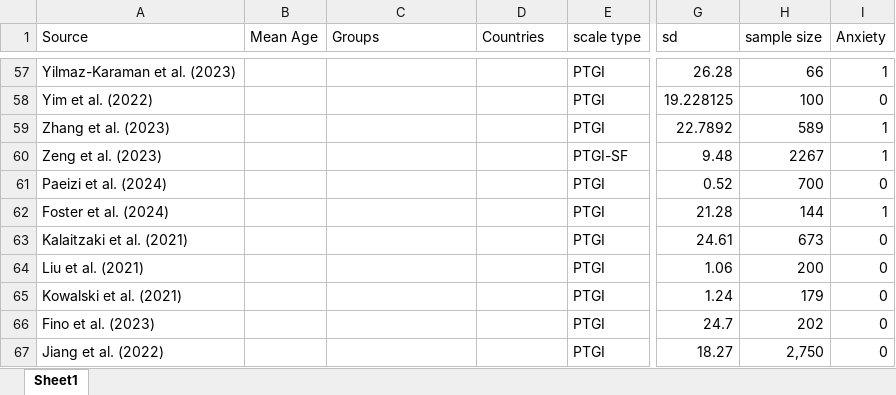
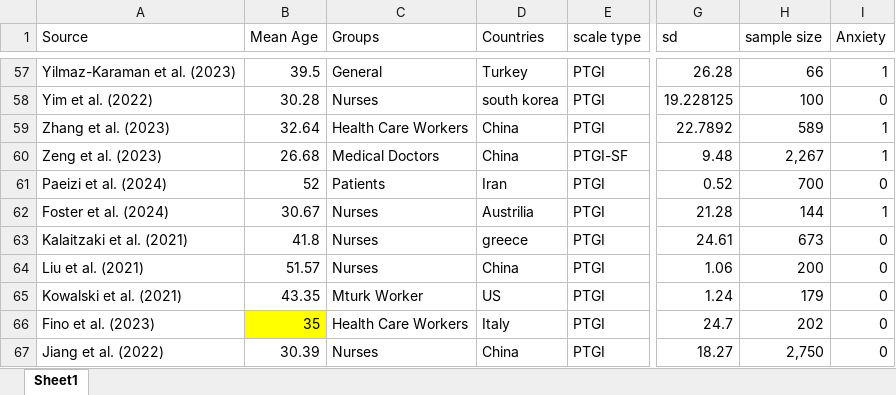
Before and after one commit to qizhouduan-nd/ptg-covid, an Excel workbook: data and code/effect_sizes_and_moderators.xlsx, sheet Sheet1, drawn as a sheet; only a part is shown, gaps mark what is left out; values as stored, in another font and other column widths than the file's, no borders; charts and pictures not drawn; the diff covers the shown part only; the diff names each change by its address in the sheet, - before the commit and + after, or states it on an @@ line.

```diff
--- a/data and code/effect_sizes_and_moderators.xlsx (sheet Sheet1)
+++ b/data and code/effect_sizes_and_moderators.xlsx (sheet Sheet1)
-B57 (Mean Age): (empty)
+B57 (Mean Age): 39.5
-C57 (Groups): (empty)
+C57 (Groups): General
-D57 (Countries): (empty)
+D57 (Countries): Turkey
-B58 (Mean Age): (empty)
+B58 (Mean Age): 30.28
-C58 (Groups): (empty)
+C58 (Groups): Nurses
-D58 (Countries): (empty)
+D58 (Countries): south korea
-B59 (Mean Age): (empty)
+B59 (Mean Age): 32.64
-C59 (Groups): (empty)
+C59 (Groups): Health Care Workers
-D59:D60 (Countries): (empty)
+D59:D60 (Countries): China
-B60 (Mean Age): (empty)
+B60 (Mean Age): 26.68
-C60 (Groups): (empty)
+C60 (Groups): Medical Doctors
-H60 (sample size): 2267
+H60 (sample size): 2,267
-B61 (Mean Age): (empty)
+B61 (Mean Age): 52
-C61 (Groups): (empty)
+C61 (Groups): Patients
-D61 (Countries): (empty)
+D61 (Countries): Iran
-B62 (Mean Age): (empty)
+B62 (Mean Age): 30.67
-C62:C64 (Groups): (empty)
+C62:C64 (Groups): Nurses
-D62 (Countries): (empty)
+D62 (Countries): Austrilia
-B63 (Mean Age): (empty)
+B63 (Mean Age): 41.8
-D63 (Countries): (empty)
+D63 (Countries): greece
-B64 (Mean Age): (empty)
+B64 (Mean Age): 51.57
-D64 (Countries): (empty)
+D64 (Countries): China
-B65 (Mean Age): (empty)
+B65 (Mean Age): 43.35
-C65 (Groups): (empty)
+C65 (Groups): Mturk Worker
-D65 (Countries): (empty)
+D65 (Countries): US
-B66 (Mean Age): (empty)
+B66 (Mean Age): 35
-B66 fill: none
+B66 fill: #FFFF00
-C66 (Groups): (empty)
+C66 (Groups): Health Care Workers
-D66 (Countries): (empty)
+D66 (Countries): Italy
-B67 (Mean Age): (empty)
+B67 (Mean Age): 30.39
-C67 (Groups): (empty)
+C67 (Groups): Nurses
-D67 (Countries): (empty)
+D67 (Countries): China
```
Also changed, not shown: 68 edited cells and cell formats elsewhere in this sheet, formulas that keep their value, charts or pictures, 2 other files.
